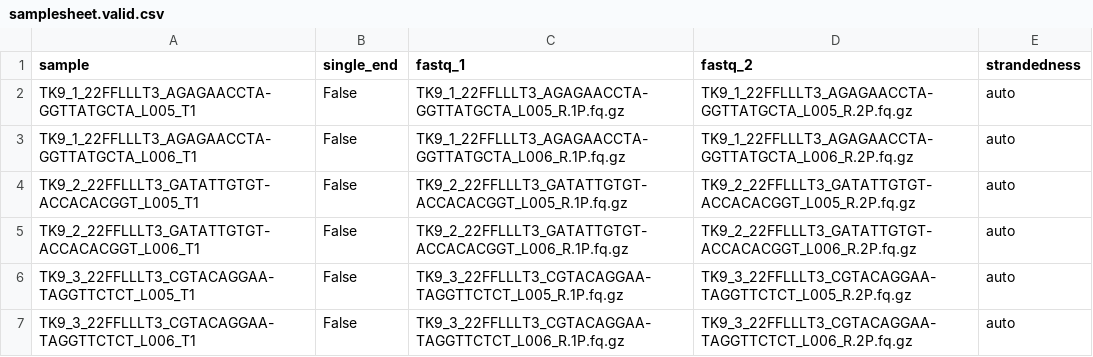
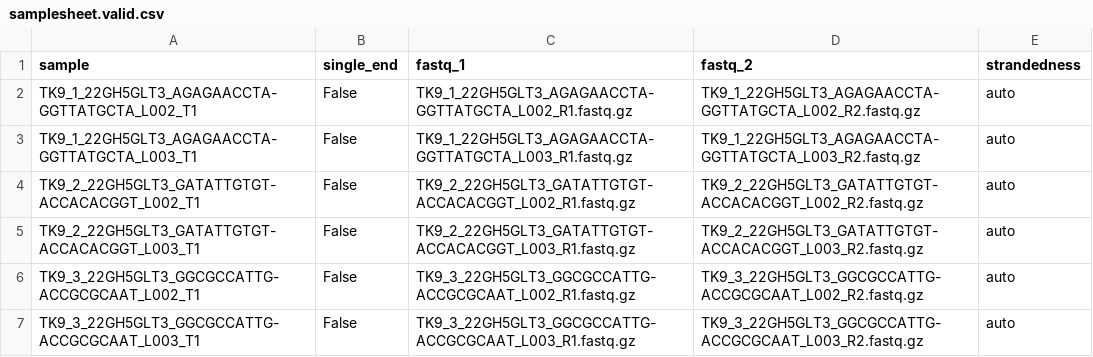
Before and after one commit to animesh/spritz_nf, a CSV file: rnaHG38sa/pipeline_info/samplesheet.valid.csv, drawn as a sheet.

```diff
--- a/rnaHG38sa/pipeline_info/samplesheet.valid.csv
+++ b/rnaHG38sa/pipeline_info/samplesheet.valid.csv
@@ -1,7 +1,7 @@
 sample,single_end,fastq_1,fastq_2,strandedness
-TK9_1_22FFLLLT3_AGAGAACCTA-GGTTATGCTA_L005_T1,False,TK9_1_22FFLLLT3_AGAGAACCTA-GGTTATGCTA_L005_R.1P.fq.gz,TK9_1_22FFLLLT3_AGAGAACCTA-GGTTATGCTA_L005_R.2P.fq.gz,auto
-TK9_1_22FFLLLT3_AGAGAACCTA-GGTTATGCTA_L006_T1,False,TK9_1_22FFLLLT3_AGAGAACCTA-GGTTATGCTA_L006_R.1P.fq.gz,TK9_1_22FFLLLT3_AGAGAACCTA-GGTTATGCTA_L006_R.2P.fq.gz,auto
-TK9_2_22FFLLLT3_GATATTGTGT-ACCACACGGT_L005_T1,False,TK9_2_22FFLLLT3_GATATTGTGT-ACCACACGGT_L005_R.1P.fq.gz,TK9_2_22FFLLLT3_GATATTGTGT-ACCACACGGT_L005_R.2P.fq.gz,auto
-TK9_2_22FFLLLT3_GATATTGTGT-ACCACACGGT_L006_T1,False,TK9_2_22FFLLLT3_GATATTGTGT-ACCACACGGT_L006_R.1P.fq.gz,TK9_2_22FFLLLT3_GATATTGTGT-ACCACACGGT_L006_R.2P.fq.gz,auto
-TK9_3_22FFLLLT3_CGTACAGGAA-TAGGTTCTCT_L005_T1,False,TK9_3_22FFLLLT3_CGTACAGGAA-TAGGTTCTCT_L005_R.1P.fq.gz,TK9_3_22FFLLLT3_CGTACAGGAA-TAGGTTCTCT_L005_R.2P.fq.gz,auto
-TK9_3_22FFLLLT3_CGTACAGGAA-TAGGTTCTCT_L006_T1,False,TK9_3_22FFLLLT3_CGTACAGGAA-TAGGTTCTCT_L006_R.1P.fq.gz,TK9_3_22FFLLLT3_CGTACAGGAA-TAGGTTCTCT_L006_R.2P.fq.gz,auto
+TK9_1_22GH5GLT3_AGAGAACCTA-GGTTATGCTA_L002_T1,False,TK9_1_22GH5GLT3_AGAGAACCTA-GGTTATGCTA_L002_R1.fastq.gz,TK9_1_22GH5GLT3_AGAGAACCTA-GGTTATGCTA_L002_R2.fastq.gz,auto
+TK9_1_22GH5GLT3_AGAGAACCTA-GGTTATGCTA_L003_T1,False,TK9_1_22GH5GLT3_AGAGAACCTA-GGTTATGCTA_L003_R1.fastq.gz,TK9_1_22GH5GLT3_AGAGAACCTA-GGTTATGCTA_L003_R2.fastq.gz,auto
+TK9_2_22GH5GLT3_GATATTGTGT-ACCACACGGT_L002_T1,False,TK9_2_22GH5GLT3_GATATTGTGT-ACCACACGGT_L002_R1.fastq.gz,TK9_2_22GH5GLT3_GATATTGTGT-ACCACACGGT_L002_R2.fastq.gz,auto
+TK9_2_22GH5GLT3_GATATTGTGT-ACCACACGGT_L003_T1,False,TK9_2_22GH5GLT3_GATATTGTGT-ACCACACGGT_L003_R1.fastq.gz,TK9_2_22GH5GLT3_GATATTGTGT-ACCACACGGT_L003_R2.fastq.gz,auto
+TK9_3_22GH5GLT3_GGCGCCATTG-ACCGCGCAAT_L002_T1,False,TK9_3_22GH5GLT3_GGCGCCATTG-ACCGCGCAAT_L002_R1.fastq.gz,TK9_3_22GH5GLT3_GGCGCCATTG-ACCGCGCAAT_L002_R2.fastq.gz,auto
+TK9_3_22GH5GLT3_GGCGCCATTG-ACCGCGCAAT_L003_T1,False,TK9_3_22GH5GLT3_GGCGCCATTG-ACCGCGCAAT_L003_R1.fastq.gz,TK9_3_22GH5GLT3_GGCGCCATTG-ACCGCGCAAT_L003_R2.fastq.gz,auto
```
Also changed, not shown: 39 other files.
